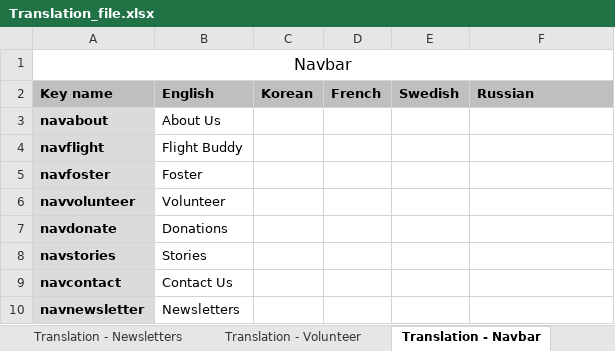
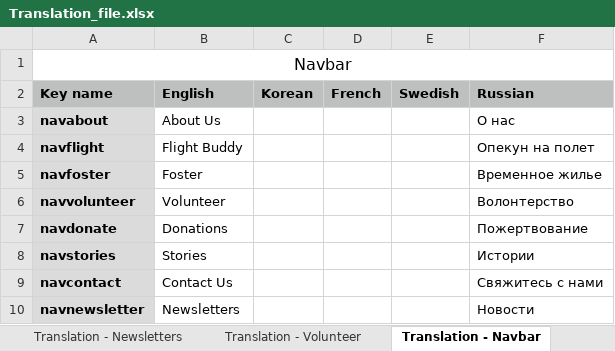
Before and after one commit to wcodingforever/ypap, an Excel workbook: Translation_file.xlsx, sheet Translation - Navbar, drawn as a sheet; values as stored, in another font and other column widths than the file's, no borders; the diff names each change by its address in the sheet, - before the commit and + after, or states it on an @@ line.

Commit message:
translation added

```diff
--- a/Translation_file.xlsx (sheet Translation - Navbar)
+++ b/Translation_file.xlsx (sheet Translation - Navbar)
-F3 (Russian): (empty)
+F3 (Russian): О нас
-F4 (Russian): (empty)
+F4 (Russian): Опекун на полет
-F5 (Russian): (empty)
+F5 (Russian): Временное жилье
-F6 (Russian): (empty)
+F6 (Russian): Волонтерство
-F7 (Russian): (empty)
+F7 (Russian): Пожертвование
-F8 (Russian): (empty)
+F8 (Russian): Истории
-F9 (Russian): (empty)
+F9 (Russian): Свяжитесь с нами
-F10 (Russian): (empty)
+F10 (Russian): Новости
```
Also changed, not shown: sheet Translation - Contact us, sheet Translation - Volunteer, sheet Translation - Our Dogs, sheet Translation - Foster, sheet Translation - Flight Buddy, sheet Translation - Donations, 2 more sheets.
